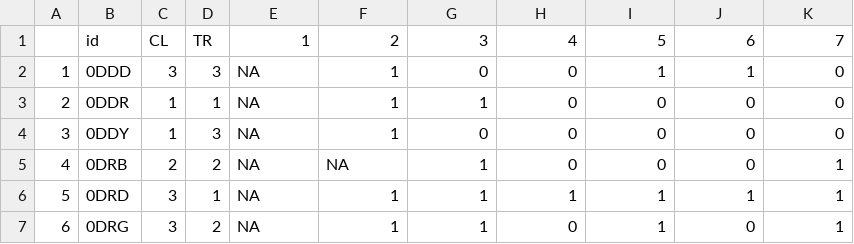
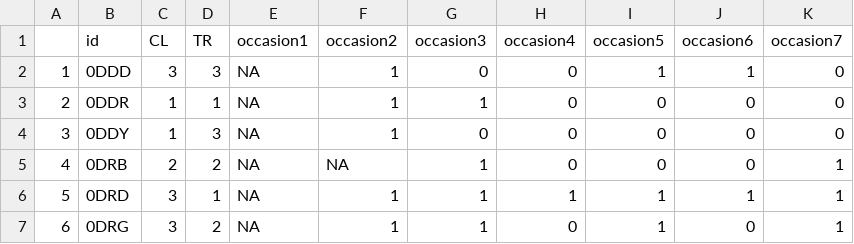
Before and after one commit to aterui/public-proj_wakayama-exp, a CSV file: data/matrix_ch2021-04-23.csv, drawn as a sheet; only a part is shown.

Commit message:
edits: matrix data

```diff
--- a/data/matrix_ch2021-04-23.csv
+++ b/data/matrix_ch2021-04-23.csv
@@ -1,2 +1,2 @@
-"","id","CL","TR","1","2","3","4","5","6","7"
+"","id","CL","TR","occasion1","occasion2","occasion3","occasion4","occasion5","occasion6","occasion7"
 "1","0DDD",3,3,NA,1,0,0,1,1,0
```
Also changed, not shown: data/matrix_dh2021-04-23.csv, data/matrix_jh2021-04-23.csv.
